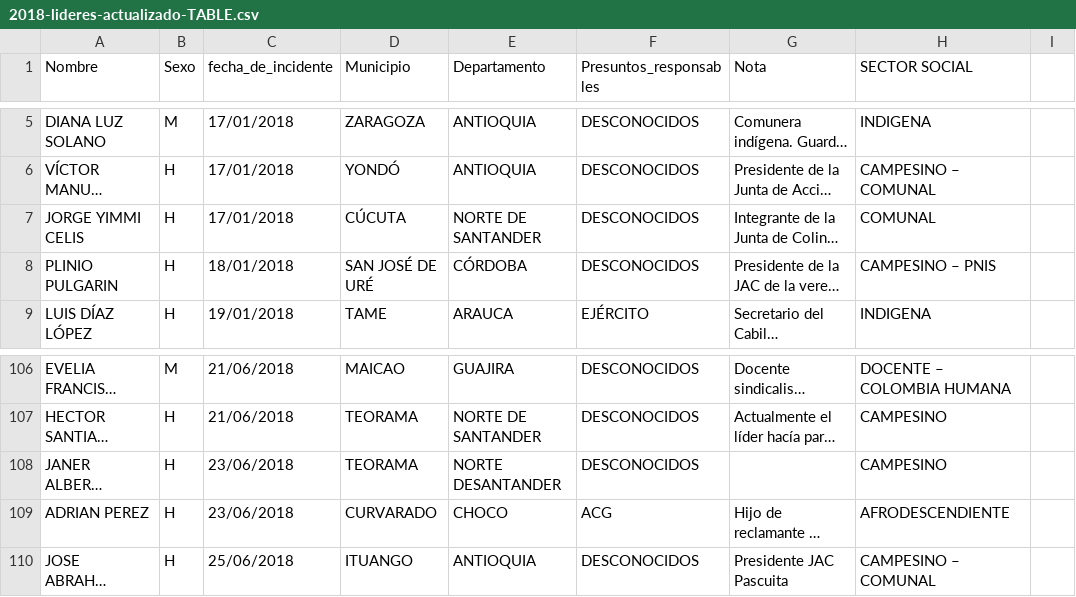
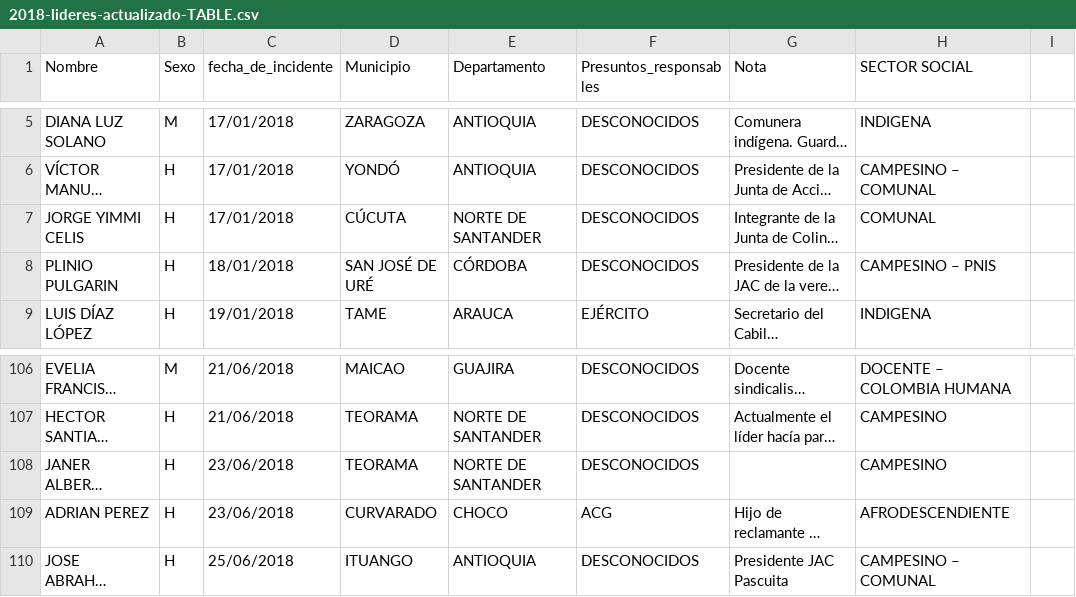
Before and after one commit to jfcali/leaders, a CSV file: data/CSV/output/2018-lideres-actualizado-TABLE.csv, drawn as a sheet; only a part is shown, gaps mark what is left out; long unchanged cells end in …; ↵ is a line break in a cell; the diff names each change by its address in the sheet, - before the commit and + after, or states it on an @@ line.

Commit message:
Minor data fix
Minor data fix

```diff
--- a/data/CSV/output/2018-lideres-actualizado-TABLE.csv
+++ b/data/CSV/output/2018-lideres-actualizado-TABLE.csv
-E7 (Departamento): NORTE DE ↵ SANTANDER
+E7 (Departamento): NORTE DE SANTANDER
-E108 (Departamento): NORTE DESANTANDER
+E108 (Departamento): NORTE DE SANTANDER
```
